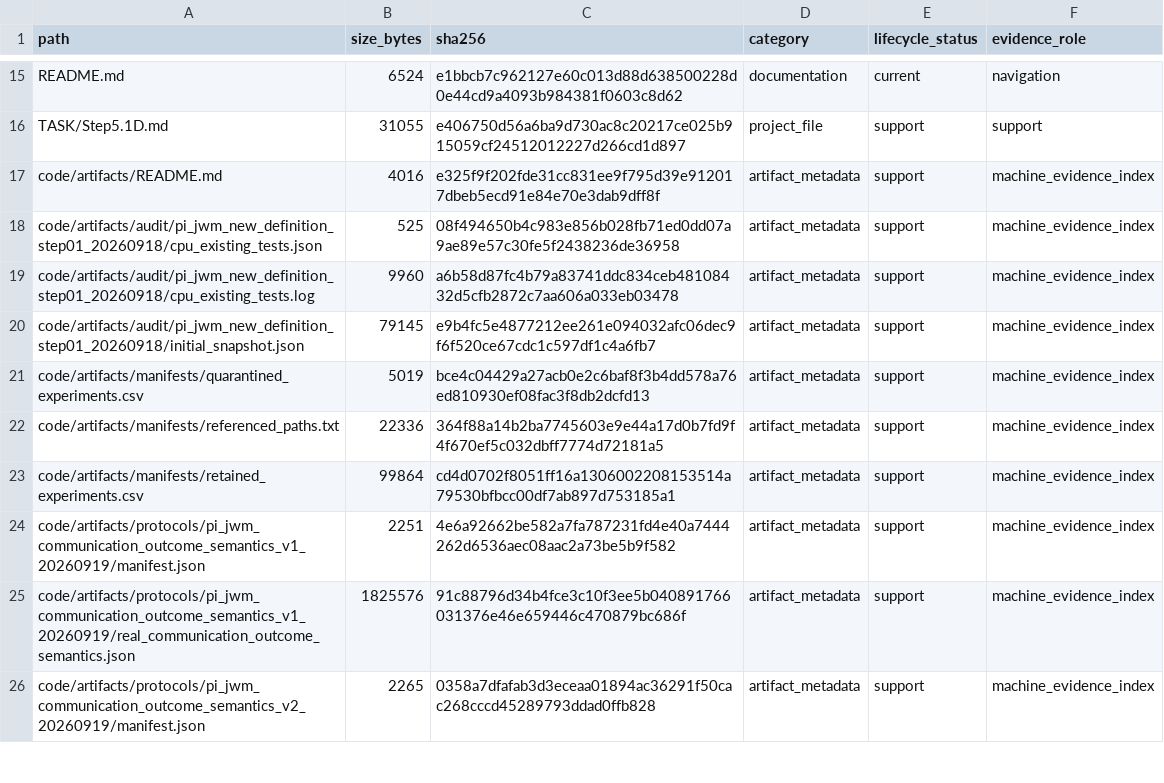
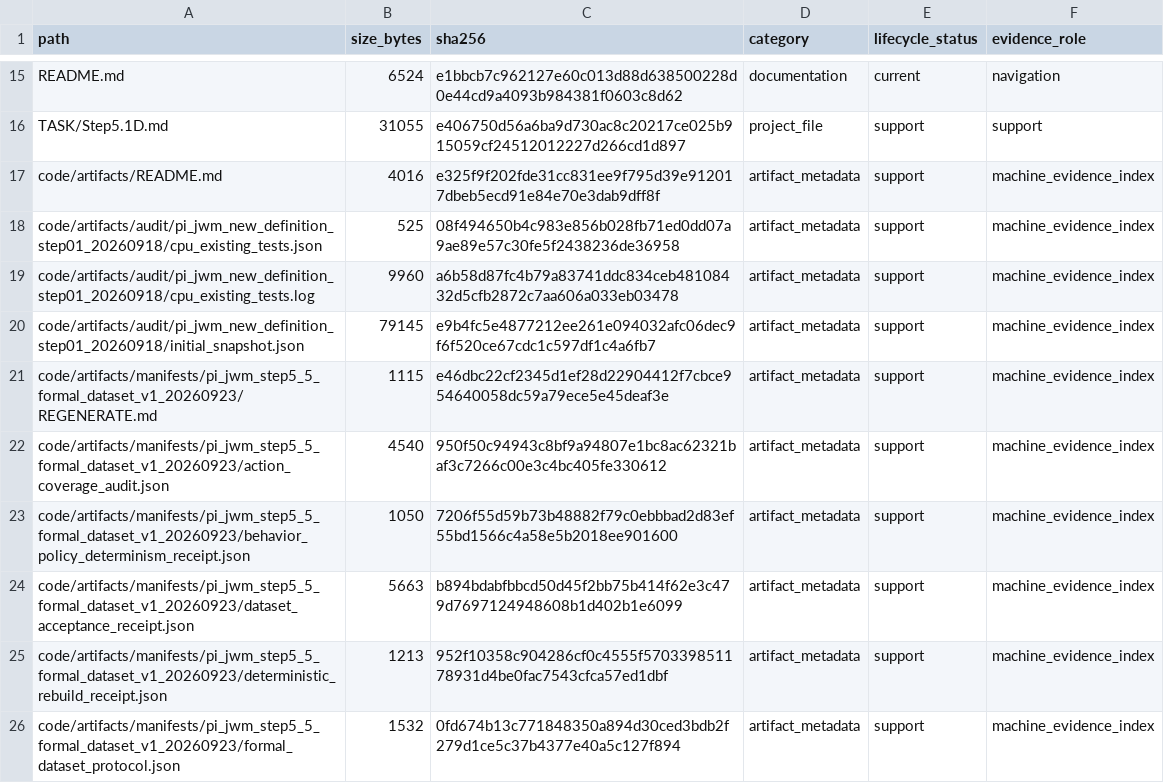
Before and after one commit to yys806/network-state-world-model, a CSV file: docs/registries/generated/tracked_file_inventory.csv, drawn as a sheet; only a part is shown, gaps mark what is left out; the shorter side is filled out with more unchanged rows; the diff covers the shown part only; the diff names each change by its address in the sheet, - before the commit and + after, or states it on an @@ line.

Commit message:
feat(pi-jwm): build and accept formal dataset v1

```diff
--- a/docs/registries/generated/tracked_file_inventory.csv
+++ b/docs/registries/generated/tracked_file_inventory.csv
+row 21: code/artifacts/manifests/pi_jwm_step5_5_formal_dataset_v1_20260923/REGENERATE.md | 1115 | e46dbc22cf2345d1ef28d22904412f7cbce954640058dc59a79ece5e45deaf3e | artifact_metadata | support | machine_evidence_index
+row 22: code/artifacts/manifests/pi_jwm_step5_5_formal_dataset_v1_20260923/action_coverage_audit.json | 4540 | 950f50c94943c8bf9a94807e1bc8ac62321baf3c7266c00e3c4bc405fe330612 | artifact_metadata | support | machine_evidence_index
+row 23: code/artifacts/manifests/pi_jwm_step5_5_formal_dataset_v1_20260923/behavior_policy_determinism_receipt.json | 1050 | 7206f55d59b73b48882f79c0ebbbad2d83ef55bd1566c4a58e5b2018ee901600 | artifact_metadata | support | machine_evidence_index
+row 24: code/artifacts/manifests/pi_jwm_step5_5_formal_dataset_v1_20260923/dataset_acceptance_receipt.json | 5663 | b894bdabfbbcd50d45f2bb75b414f62e3c479d7697124948608b1d402b1e6099 | artifact_metadata | support | machine_evidence_index
+row 25: code/artifacts/manifests/pi_jwm_step5_5_formal_dataset_v1_20260923/deterministic_rebuild_receipt.json | 1213 | 952f10358c904286cf0c4555f570339851178931d4be0fac7543cfca57ed1dbf | artifact_metadata | support | machine_evidence_index
+row 26: code/artifacts/manifests/pi_jwm_step5_5_formal_dataset_v1_20260923/formal_dataset_protocol.json | 1532 | 0fd674b13c771848350a894d30ced3bdb2f279d1ce5c37b4377e40a5c127f894 | artifact_metadata | support | machine_evidence_index
```
Also changed, not shown: 15 added rows and 64 edited cells elsewhere in this file, docs/registries/generated/artifact_catalog.csv, 54 other files.
